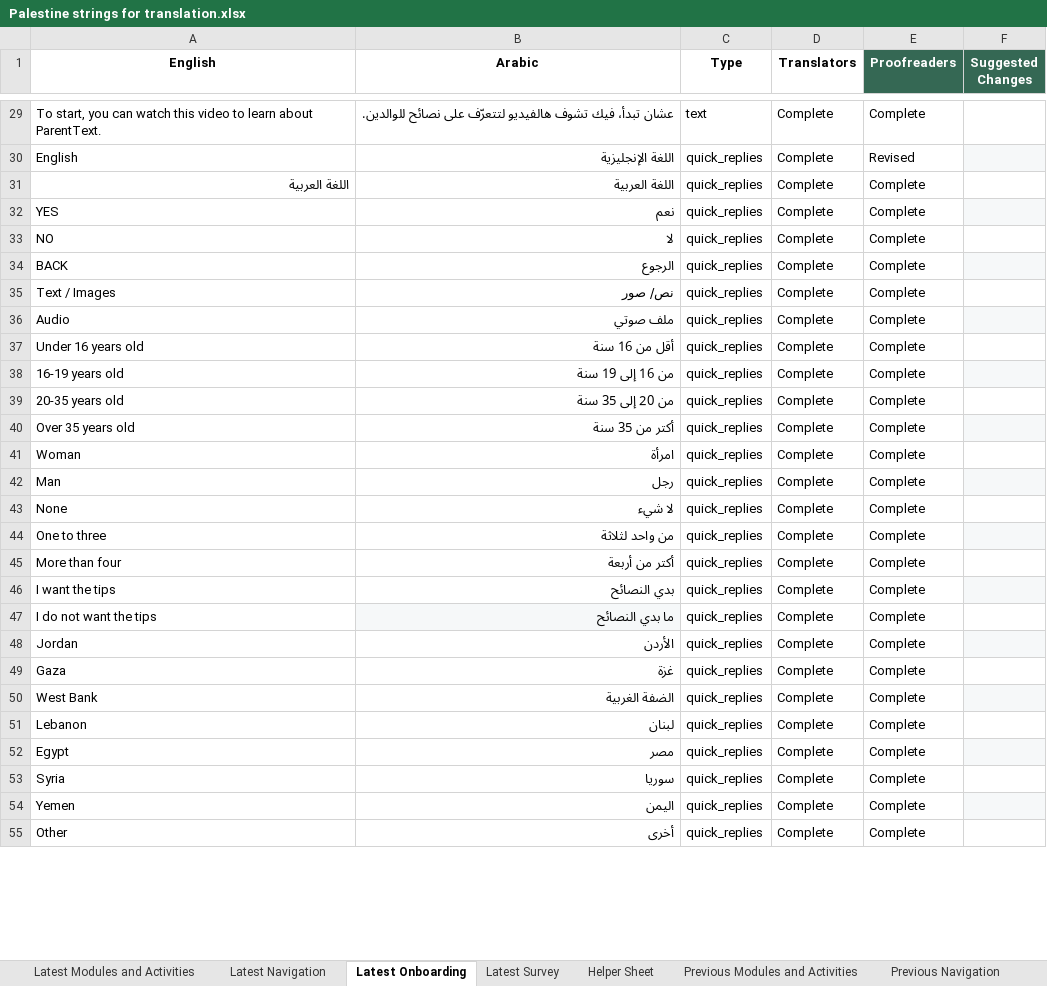
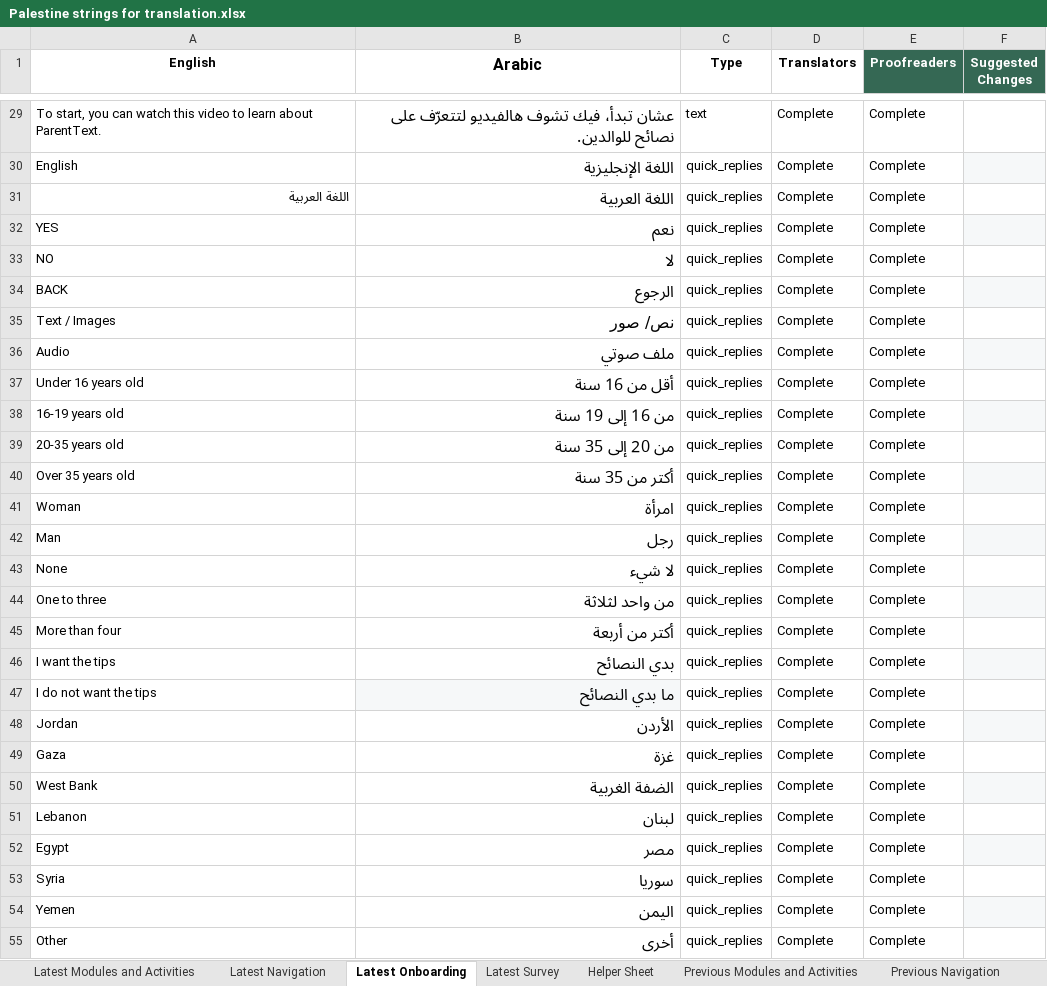
Before and after one commit to edmoss345/palestine-translations, an Excel workbook: translations/parent_text_crisis_palestine/excel files/Palestine strings for translation.xlsx, sheet Latest Onboarding, drawn as a sheet; only a part is shown, gaps mark what is left out; values as stored, in another font and other column widths than the file's, no borders; charts and pictures and conditional formats and table styles not drawn; the diff covers the shown part only; the diff names each change by its address in the sheet, - before the commit and + after, or states it on an @@ line.

```diff
--- a/translations/parent_text_crisis_palestine/excel files/Palestine strings for translation.xlsx (sheet Latest Onboarding)
+++ b/translations/parent_text_crisis_palestine/excel files/Palestine strings for translation.xlsx (sheet Latest Onboarding)
@@ B1 text size: larger @@
@@ B29:B55 text size: larger @@
-E30 (Proofreaders): Revised
+E30 (Proofreaders): Complete
```
Also changed, not shown: 12 edited cells and cell formats elsewhere in this sheet, sheet Latest Modules and Activities, sheet Latest Navigation, sheet Latest Survey, hidden cells, 4 other files.
